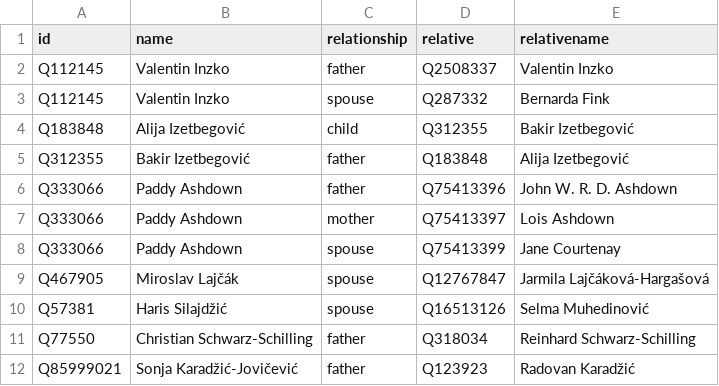
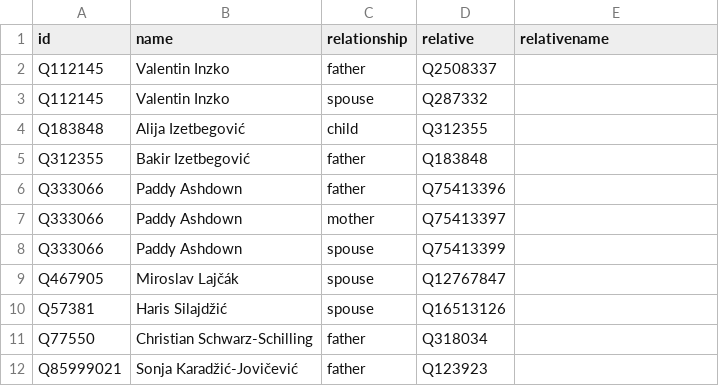
Before and after one commit to every-politician-scrapers/bosnia-herzegovina-ministers, a CSV file: html/family.csv, drawn as a sheet.

Commit message:
PCB update

```diff
--- a/html/family.csv
+++ b/html/family.csv
@@ -1,12 +1,12 @@
 id,name,relationship,relative,relativename
-Q112145,Valentin Inzko,father,Q2508337,Valentin Inzko
-Q112145,Valentin Inzko,spouse,Q287332,Bernarda Fink
-Q183848,Alija Izetbegović,child,Q312355,Bakir Izetbegović
-Q312355,Bakir Izetbegović,father,Q183848,Alija Izetbegović
-Q333066,Paddy Ashdown,father,Q75413396,John W. R. D. Ashdown
-Q333066,Paddy Ashdown,mother,Q75413397,Lois Ashdown
-Q333066,Paddy Ashdown,spouse,Q75413399,Jane Courtenay
-Q467905,Miroslav Lajčák,spouse,Q12767847,Jarmila Lajčáková-Hargašová
-Q57381,Haris Silajdžić,spouse,Q16513126,Selma Muhedinović
-Q77550,Christian Schwarz-Schilling,father,Q318034,Reinhard Schwarz-Schilling
-Q85999021,Sonja Karadžić-Jovičević,father,Q123923,Radovan Karadžić
+Q112145,Valentin Inzko,father,Q2508337,
+Q112145,Valentin Inzko,spouse,Q287332,
+Q183848,Alija Izetbegović,child,Q312355,
+Q312355,Bakir Izetbegović,father,Q183848,
+Q333066,Paddy Ashdown,father,Q75413396,
+Q333066,Paddy Ashdown,mother,Q75413397,
+Q333066,Paddy Ashdown,spouse,Q75413399,
+Q467905,Miroslav Lajčák,spouse,Q12767847,
+Q57381,Haris Silajdžić,spouse,Q16513126,
+Q77550,Christian Schwarz-Schilling,father,Q318034,
+Q85999021,Sonja Karadžić-Jovičević,father,Q123923,
```
